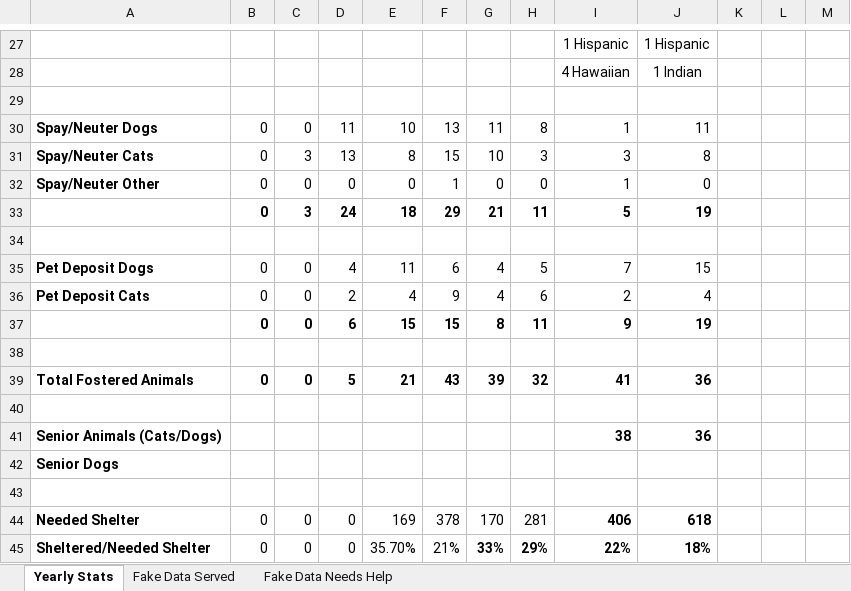
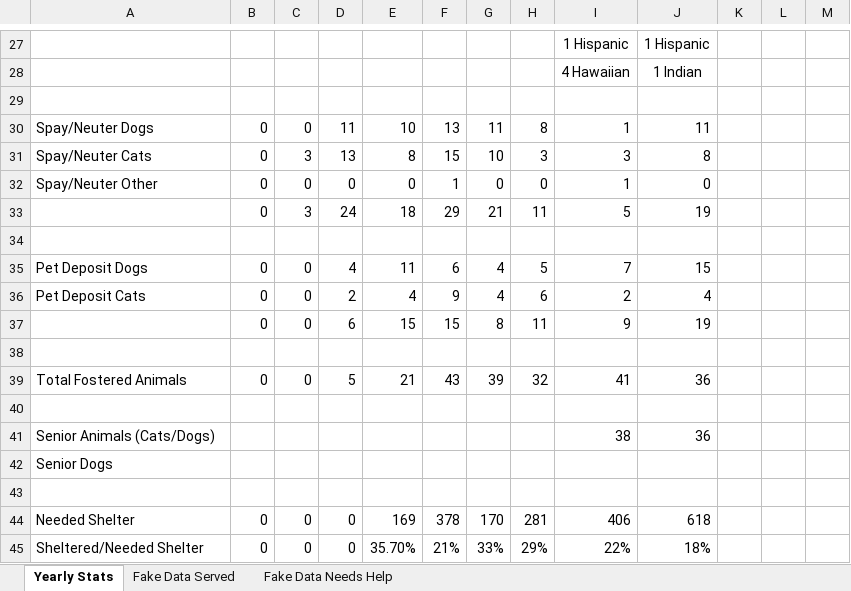
Before and after one commit to cs261f24/Found-House-, an Excel workbook: openpyxl/FoundHouse.xlsx, sheet Yearly Stats, drawn as a sheet; only a part is shown, gaps mark what is left out; values as stored, in another font and other column widths than the file's, no borders; the diff covers the shown part only; the diff names each change by its address in the sheet, - before the commit and + after, or states it on an @@ line.

```diff
--- a/openpyxl/FoundHouse.xlsx (sheet Yearly Stats)
+++ b/openpyxl/FoundHouse.xlsx (sheet Yearly Stats)
-A30:A32 bold: on
+A30:A32 bold: off
-B33:J33 bold: on
+B33:J33 bold: off
-A35:A36 bold: on
+A35:A36 bold: off
-B37:J37 bold: on
+B37:J37 bold: off
-A39:J39 bold: on
+A39:J39 bold: off
-A41:A42 bold: on
+A41:A42 bold: off
-I41:J41 bold: on
+I41:J41 bold: off
-A44:A45 bold: on
+A44:A45 bold: off
-I44:J44 bold: on
+I44:J44 bold: off
-G45:J45 bold: on
+G45:J45 bold: off
```
Also changed, not shown: cell formats elsewhere in this sheet, sheet Fake Data Served, sheet Fake Data Needs Help, 6 other files.
